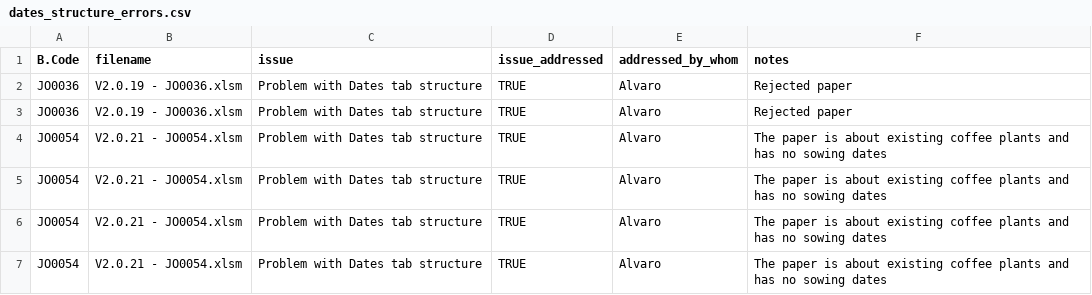
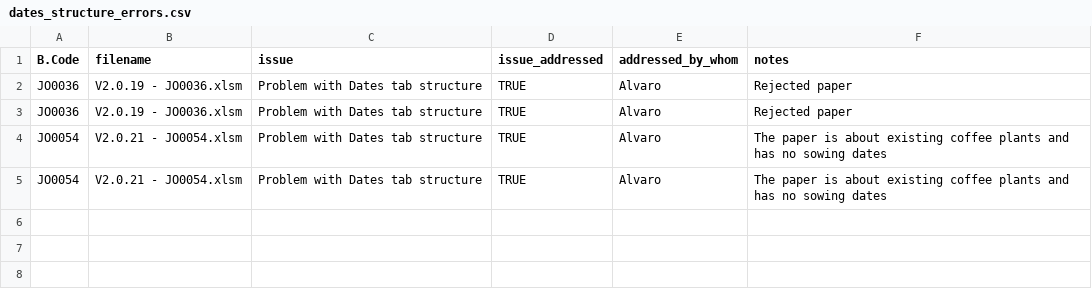
Before and after one commit to CIAT/ERA_dev, a CSV file: data/data_entry/industrious_elephant_2023/data_issues/dates_structure_errors.csv, drawn as a sheet.

```diff
--- a/data/data_entry/industrious_elephant_2023/data_issues/dates_structure_errors.csv
+++ b/data/data_entry/industrious_elephant_2023/data_issues/dates_structure_errors.csv
@@ -5,3 +5 @@ JO0054,V2.0.21 - JO0054.xlsm,Problem with Dates tab structure,TRUE,Alvaro,The pa
 JO0054,V2.0.21 - JO0054.xlsm,Problem with Dates tab structure,TRUE,Alvaro,The paper is about existing coffee plants and has no sowing dates
-JO0054,V2.0.21 - JO0054.xlsm,Problem with Dates tab structure,TRUE,Alvaro,The paper is about existing coffee plants and has no sowing dates
-JO0054,V2.0.21 - JO0054.xlsm,Problem with Dates tab structure,TRUE,Alvaro,The paper is about existing coffee plants and has no sowing dates
```
Also changed, not shown: data/data_entry/industrious_elephant_2023/data_issues/chem_other_errors.csv, data/data_entry/industrious_elephant_2023/data_issues/enterdata_other_errors.csv, 20 other files.
